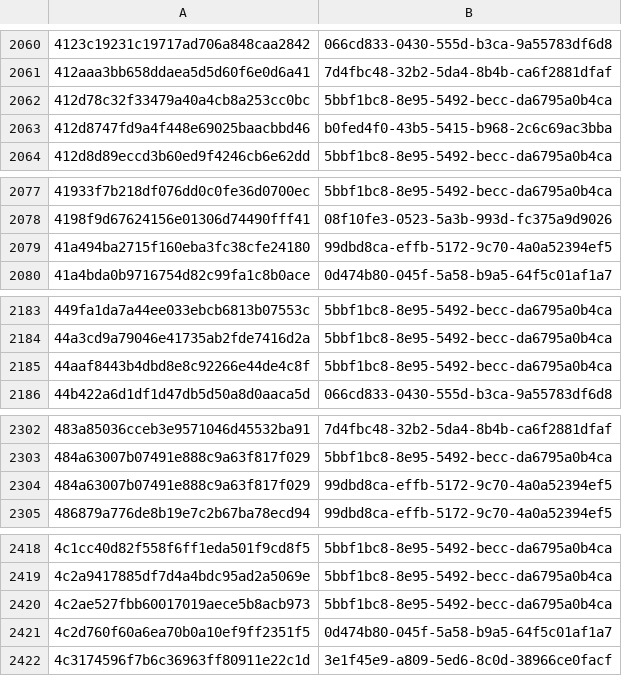
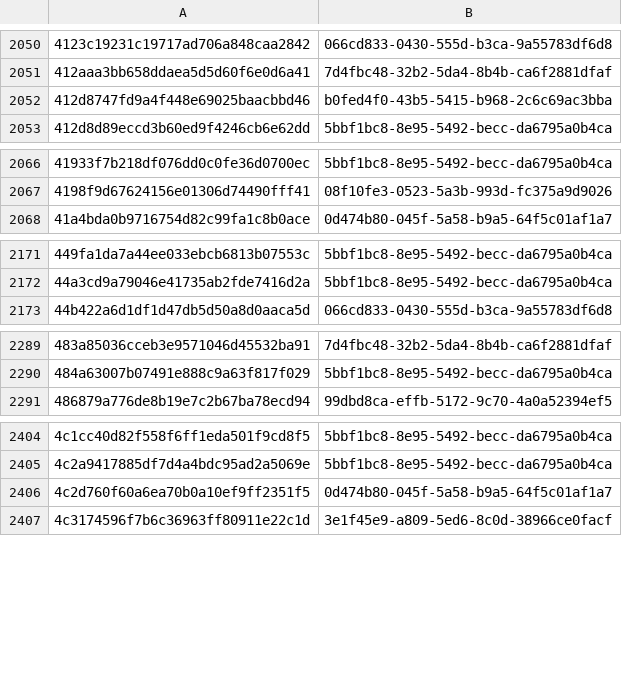
Before and after one commit to AliceGrey/c2magnet-feed, a CSV file: misp/hashes.csv, drawn as a sheet; only a part is shown, gaps mark what is left out; the diff covers the shown part only; the diff names each change by its address in the sheet, - before the commit and + after, or states it on an @@ line.

```diff
--- a/misp/hashes.csv
+++ b/misp/hashes.csv
-row 2062: 412d78c32f33479a40a4cb8a253cc0bc | 5bbf1bc8-8e95-5492-becc-da6795a0b4ca
-row 2079: 41a494ba2715f160eba3fc38cfe24180 | 99dbd8ca-effb-5172-9c70-4a0a52394ef5
-row 2185: 44aaf8443b4dbd8e8c92266e44de4c8f | 5bbf1bc8-8e95-5492-becc-da6795a0b4ca
-row 2304: 484a63007b07491e888c9a63f817f029 | 99dbd8ca-effb-5172-9c70-4a0a52394ef5
-row 2420: 4c2ae527fbb60017019aece5b8acb973 | 5bbf1bc8-8e95-5492-becc-da6795a0b4ca
```
Also changed, not shown: 37 removed rows elsewhere in this file, 33 other files.
